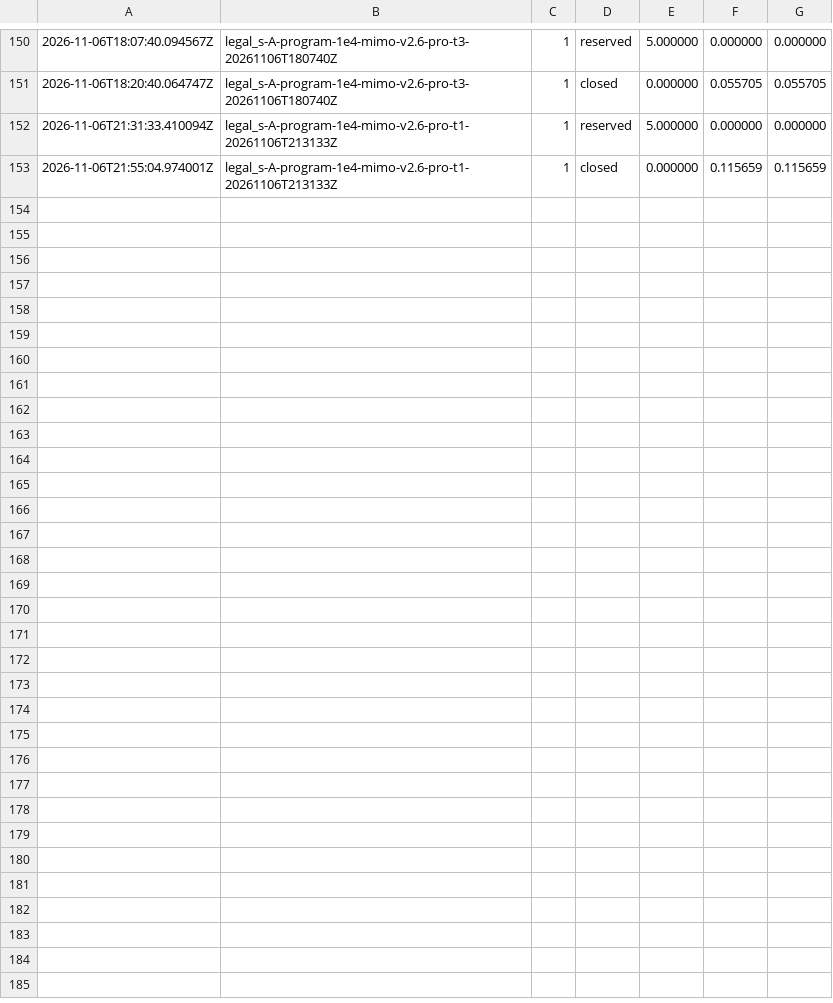
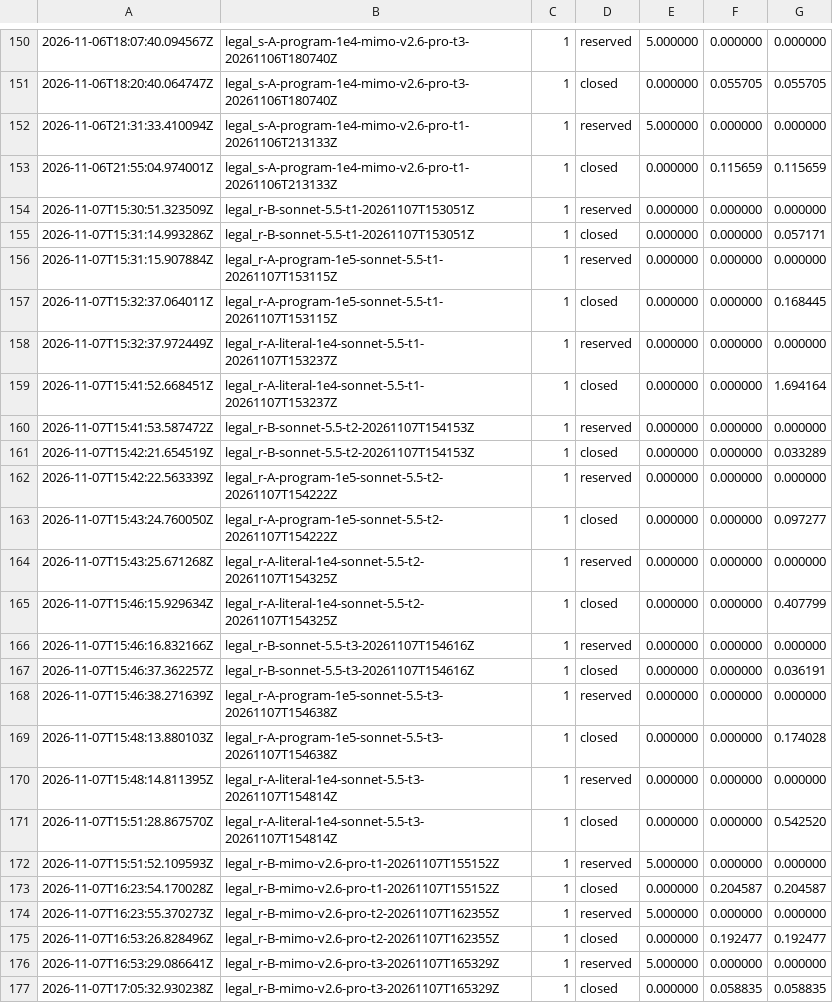
Before and after one commit to Aliquanto3/nn-weight-writing, a CSV file: budget/ledger.csv, drawn as a sheet; only a part is shown, gaps mark what is left out; the diff names each change by its address in the sheet, - before the commit and + after, or states it on an @@ line.

```diff
--- a/budget/ledger.csv
+++ b/budget/ledger.csv
+row 154: 2026-11-07T15:30:51.323509Z | legal_r-B-sonnet-5.5-t1-20261107T153051Z | 1 | reserved | 0.000000 | 0.000000 | 0.000000
+row 155: 2026-11-07T15:31:14.993286Z | legal_r-B-sonnet-5.5-t1-20261107T153051Z | 1 | closed | 0.000000 | 0.000000 | 0.057171
+row 156: 2026-11-07T15:31:15.907884Z | legal_r-A-program-1e5-sonnet-5.5-t1-20261107T153115Z | 1 | reserved | 0.000000 | 0.000000 | 0.000000
+row 157: 2026-11-07T15:32:37.064011Z | legal_r-A-program-1e5-sonnet-5.5-t1-20261107T153115Z | 1 | closed | 0.000000 | 0.000000 | 0.168445
+row 158: 2026-11-07T15:32:37.972449Z | legal_r-A-literal-1e4-sonnet-5.5-t1-20261107T153237Z | 1 | reserved | 0.000000 | 0.000000 | 0.000000
+row 159: 2026-11-07T15:41:52.668451Z | legal_r-A-literal-1e4-sonnet-5.5-t1-20261107T153237Z | 1 | closed | 0.000000 | 0.000000 | 1.694164
+row 160: 2026-11-07T15:41:53.587472Z | legal_r-B-sonnet-5.5-t2-20261107T154153Z | 1 | reserved | 0.000000 | 0.000000 | 0.000000
+row 161: 2026-11-07T15:42:21.654519Z | legal_r-B-sonnet-5.5-t2-20261107T154153Z | 1 | closed | 0.000000 | 0.000000 | 0.033289
+row 162: 2026-11-07T15:42:22.563339Z | legal_r-A-program-1e5-sonnet-5.5-t2-20261107T154222Z | 1 | reserved | 0.000000 | 0.000000 | 0.000000
+row 163: 2026-11-07T15:43:24.760050Z | legal_r-A-program-1e5-sonnet-5.5-t2-20261107T154222Z | 1 | closed | 0.000000 | 0.000000 | 0.097277
+row 164: 2026-11-07T15:43:25.671268Z | legal_r-A-literal-1e4-sonnet-5.5-t2-20261107T154325Z | 1 | reserved | 0.000000 | 0.000000 | 0.000000
+row 165: 2026-11-07T15:46:15.929634Z | legal_r-A-literal-1e4-sonnet-5.5-t2-20261107T154325Z | 1 | closed | 0.000000 | 0.000000 | 0.407799
+row 166: 2026-11-07T15:46:16.832166Z | legal_r-B-sonnet-5.5-t3-20261107T154616Z | 1 | reserved | 0.000000 | 0.000000 | 0.000000
+row 167: 2026-11-07T15:46:37.362257Z | legal_r-B-sonnet-5.5-t3-20261107T154616Z | 1 | closed | 0.000000 | 0.000000 | 0.036191
+row 168: 2026-11-07T15:46:38.271639Z | legal_r-A-program-1e5-sonnet-5.5-t3-20261107T154638Z | 1 | reserved | 0.000000 | 0.000000 | 0.000000
+row 169: 2026-11-07T15:48:13.880103Z | legal_r-A-program-1e5-sonnet-5.5-t3-20261107T154638Z | 1 | closed | 0.000000 | 0.000000 | 0.174028
+row 170: 2026-11-07T15:48:14.811395Z | legal_r-A-literal-1e4-sonnet-5.5-t3-20261107T154814Z | 1 | reserved | 0.000000 | 0.000000 | 0.000000
+row 171: 2026-11-07T15:51:28.867570Z | legal_r-A-literal-1e4-sonnet-5.5-t3-20261107T154814Z | 1 | closed | 0.000000 | 0.000000 | 0.542520
+row 172: 2026-11-07T15:51:52.109593Z | legal_r-B-mimo-v2.6-pro-t1-20261107T155152Z | 1 | reserved | 5.000000 | 0.000000 | 0.000000
+row 173: 2026-11-07T16:23:54.170028Z | legal_r-B-mimo-v2.6-pro-t1-20261107T155152Z | 1 | closed | 0.000000 | 0.204587 | 0.204587
+row 174: 2026-11-07T16:23:55.370273Z | legal_r-B-mimo-v2.6-pro-t2-20261107T162355Z | 1 | reserved | 5.000000 | 0.000000 | 0.000000
+row 175: 2026-11-07T16:53:26.828496Z | legal_r-B-mimo-v2.6-pro-t2-20261107T162355Z | 1 | closed | 0.000000 | 0.192477 | 0.192477
+row 176: 2026-11-07T16:53:29.086641Z | legal_r-B-mimo-v2.6-pro-t3-20261107T165329Z | 1 | reserved | 5.000000 | 0.000000 | 0.000000
+row 177: 2026-11-07T17:05:32.930238Z | legal_r-B-mimo-v2.6-pro-t3-20261107T165329Z | 1 | closed | 0.000000 | 0.058835 | 0.058835
```
